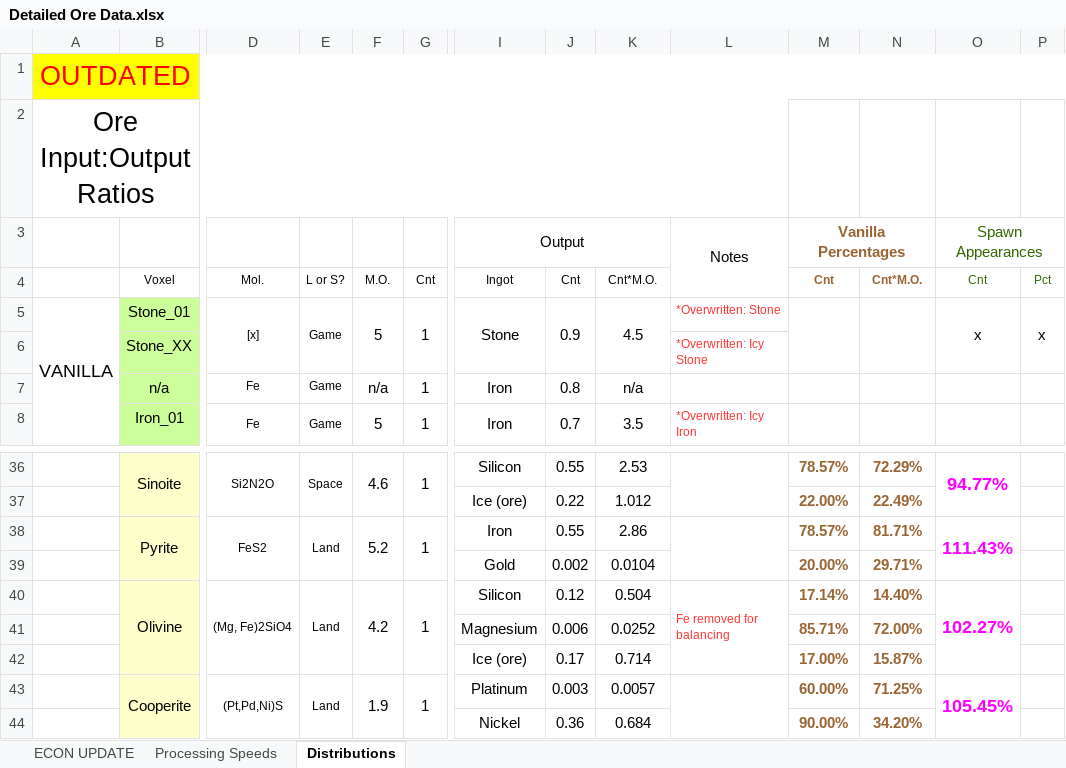
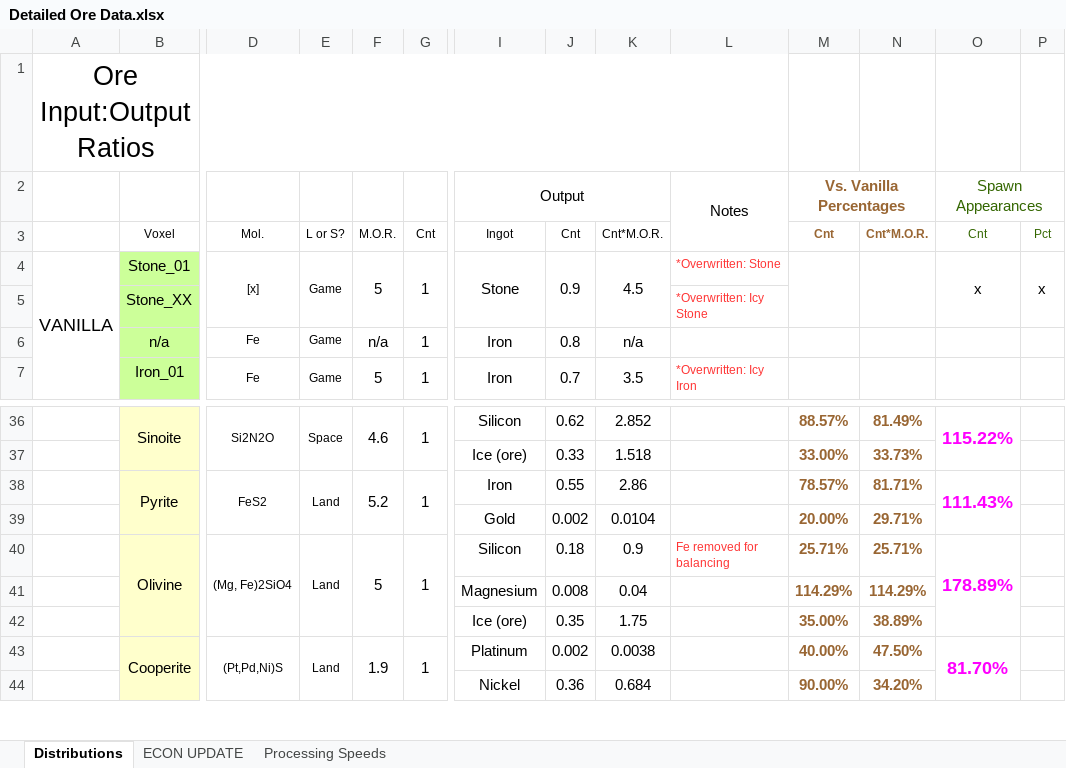
Before and after one commit to dstults/BetterStone, an Excel workbook: Detailed Ore Data.xlsx, sheet Distributions, drawn as a sheet; only a part is shown, gaps mark what is left out; values as stored, in another font and other column widths than the file's, no borders; removed rows and columns are numbered as before the commit, all else as after; rows hold the shown columns only; the diff covers the shown part only; the diff names each change by its address in the sheet, - before the commit and + after, or states it on an @@ line.

```diff
--- a/Detailed Ore Data.xlsx (sheet Distributions)
+++ b/Detailed Ore Data.xlsx (sheet Distributions)
@@ sheet tab order changed: Distributions | ECON UPDATE | Processing Speeds @@
-row 1: OUTDATED
-M2: Vanilla Percentages
+M2: Vs. Vanilla Percentages
-F3: M.O.
+F3: M.O.R.
-K3: Cnt*M.O.
+K3: Cnt*M.O.R.
-N3: Cnt*M.O.
+N3: Cnt*M.O.R.
-J36: 0.55
+J36: 0.62
-K36: 2.53
+K36: 2.852
-L36:L37 merged
-M36: 78.57%
+M36: 88.57%
-N36: 72.29%
+N36: 81.49%
-O36: 94.77%
+O36: 115.22%
-row 37:  |  |  |  |  |  | Ice (ore) | 0.22 | 1.012 |  | 22.00% | 22.49%
+row 37:  |  |  |  |  |  | Ice (ore) | 0.33 | 1.518 |  | 33.00% | 33.73%
-L38:L39 merged
-F40: 4.2
+F40: 5
-J40: 0.12
+J40: 0.18
-K40: 0.504
+K40: 0.9
-L40:L42 merged
-M40: 17.14%
+M40: 25.71%
-N40: 14.40%
+N40: 25.71%
-O40: 102.27%
+O40: 178.89%
-row 41:  |  |  |  |  |  | Magnesium | 0.006 | 0.0252 |  | 85.71% | 72.00%
-row 42:  |  |  |  |  |  | Ice (ore) | 0.17 | 0.714 |  | 17.00% | 15.87%
+row 41:  |  |  |  |  |  | Magnesium | 0.008 | 0.04 |  | 114.29% | 114.29%
+row 42:  |  |  |  |  |  | Ice (ore) | 0.35 | 1.75 |  | 35.00% | 38.89%
-J43: 0.003
+J43: 0.002
-K43: 0.0057
+K43: 0.0038
-L43:L44 merged
-M43: 60.00%
+M43: 40.00%
-N43: 71.25%
+N43: 47.50%
-O43: 105.45%
+O43: 81.70%
```
Also changed, not shown: 8 added rows, 6 removed rows, 90 edited cells, cell formats and merged cells elsewhere in this sheet, sheet Processing Speeds, formulas that keep their value, 3 other files.
